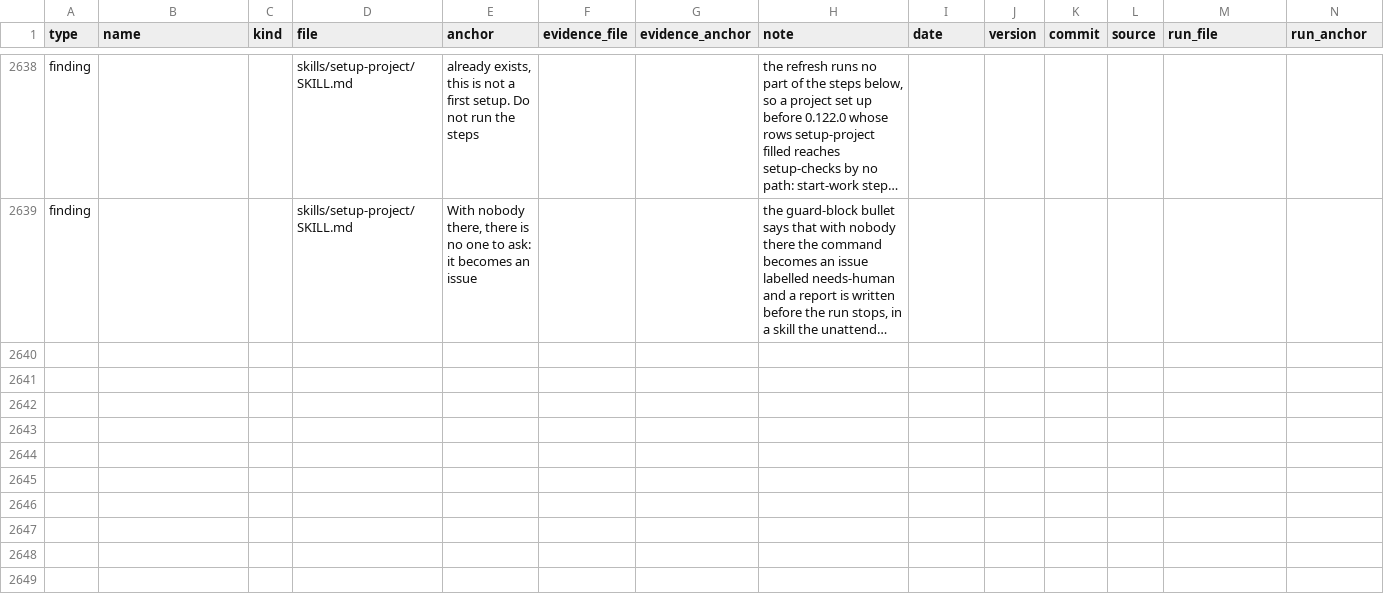
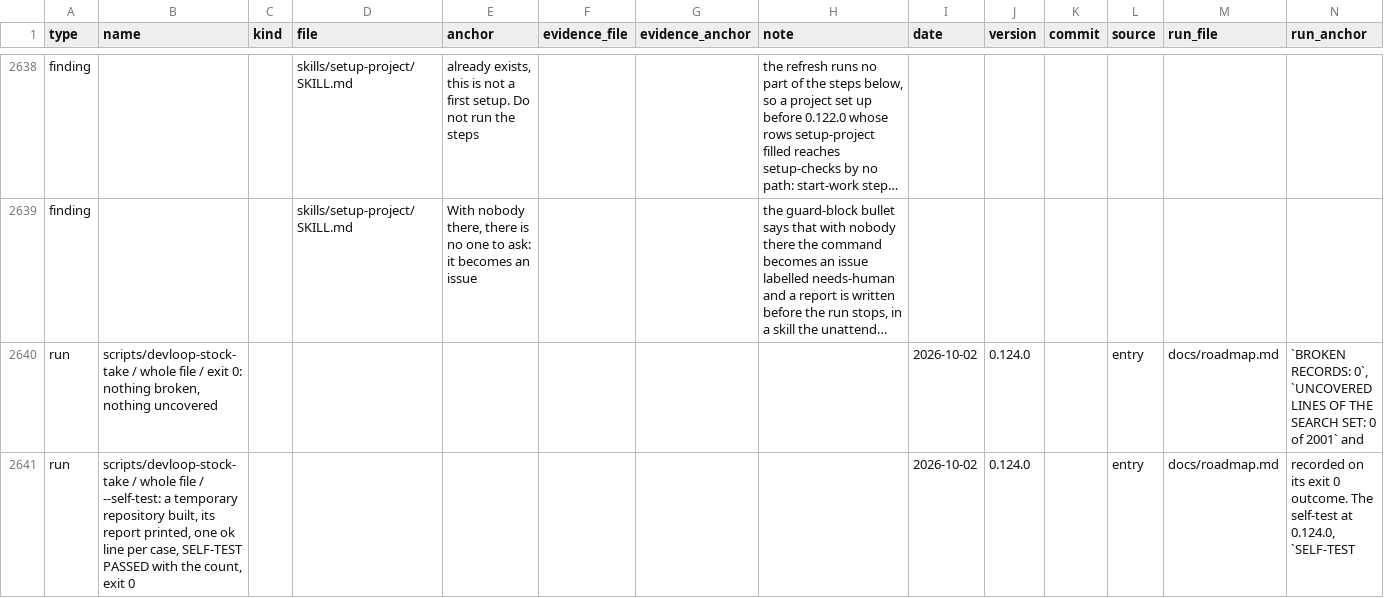
Before and after one commit to jayjay-create/claude-devloop, a TSV file: docs/stock-take.tsv, drawn as a sheet; only a part is shown, gaps mark what is left out; long unchanged cells end in …; rows hold the shown columns only; the diff names each change by its address in the sheet, - before the commit and + after, or states it on an @@ line.

```diff
--- a/docs/stock-take.tsv
+++ b/docs/stock-take.tsv
+row 2640: run | scripts/devloop-stock-take / whole file / exit 0: nothing broken, nothing uncovered |  |  |  |  |  |  | 2026-10-02 | 0.124.0 |  | entry | docs/roadmap.md | `BROKEN RECORDS: 0`, `UNCOVERED LINES OF THE SEARCH SET: 0 of 2001` and
+row 2641: run | scripts/devloop-stock-take / whole file / --self-test: a temporary repository built, its report printed, one ok line per case, SELF-TEST PASSED with the count, exit 0 |  |  |  |  |  |  | 2026-10-02 | 0.124.0 |  | entry | docs/roadmap.md | recorded on its exit 0 outcome. The self-test at 0.124.0, `SELF-TEST
```
